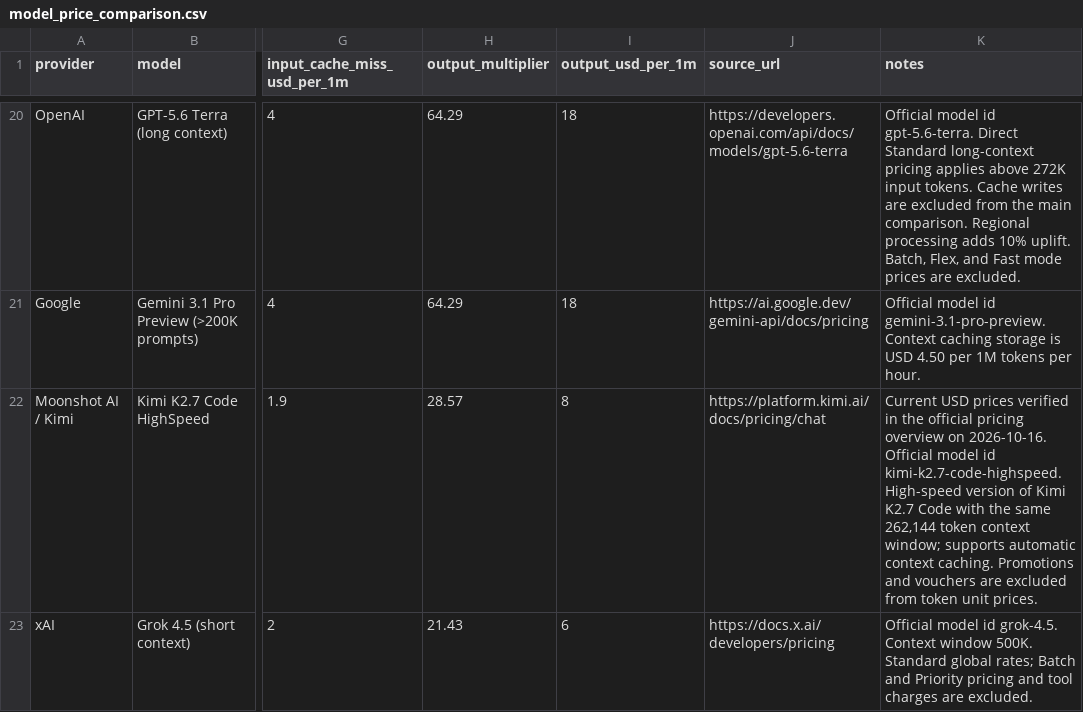
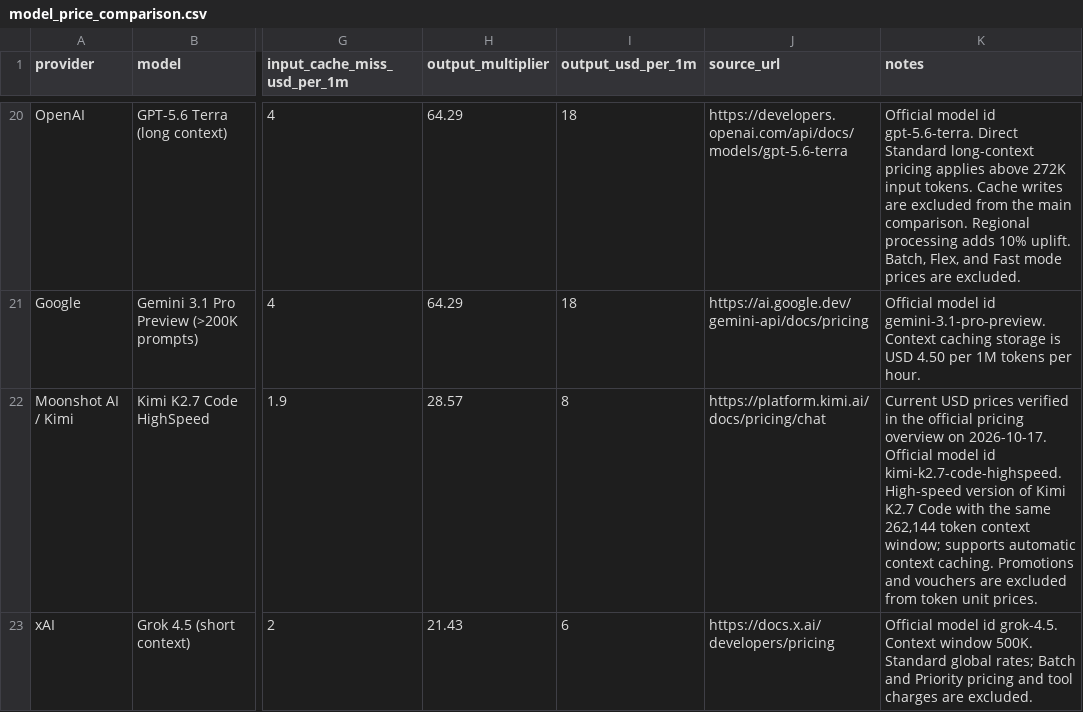
Before and after one commit to tifish/ModelPriceCompare, a CSV file: model_price_comparison.csv, drawn as a sheet; only a part is shown, gaps mark what is left out; the diff covers the shown part only; the diff names each change by its address in the sheet, - before the commit and + after, or states it on an @@ line.

```diff
--- a/model_price_comparison.csv
+++ b/model_price_comparison.csv
-K22 (notes): …overview on 2026-10-16. Official model…
+K22 (notes): …overview on 2026-10-17. Official model…
```
Also changed, not shown: 5 edited cells elsewhere in this file, 3 other files.
